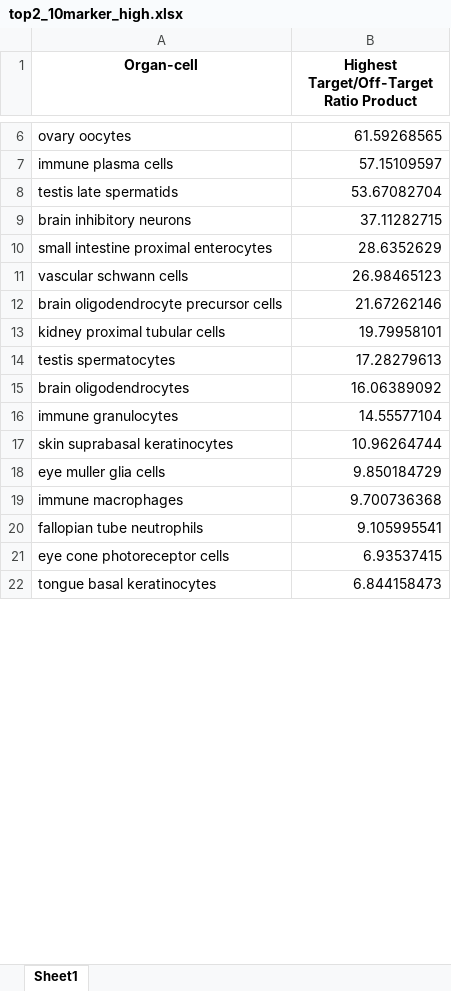
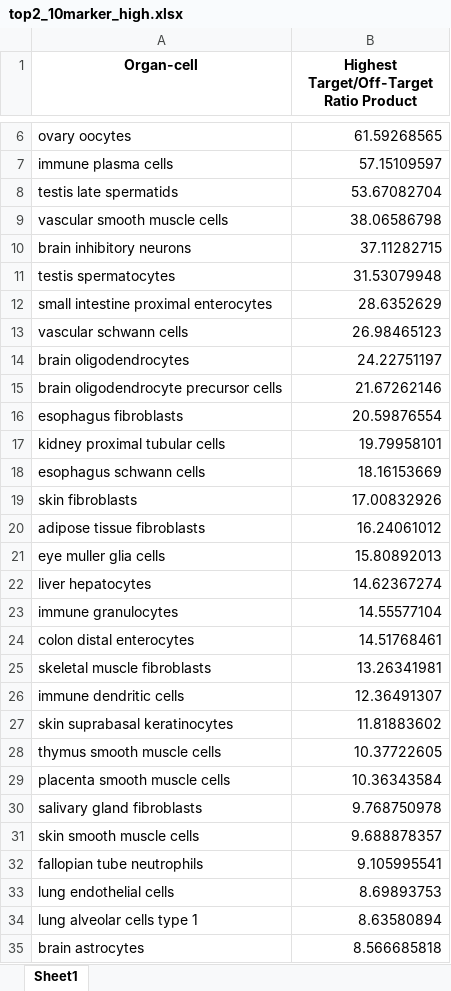
Before and after one commit to lunarlyu/TRANSFER, an Excel workbook: Plots/top2_10marker_high.xlsx, sheet Sheet1, drawn as a sheet; only a part is shown, gaps mark what is left out; the shorter side is filled out with more unchanged rows; values as stored, in another font and other column widths than the file's, no borders; removed rows and columns are numbered as before the commit, all else as after; the diff covers the shown part only; the diff names each change by its address in the sheet, - before the commit and + after, or states it on an @@ line.

```diff
--- a/Plots/top2_10marker_high.xlsx (sheet Sheet1)
+++ b/Plots/top2_10marker_high.xlsx (sheet Sheet1)
+row 9: vascular smooth muscle cells | 38.06586798
+row 11: testis spermatocytes | 31.53079948
+row 14: brain oligodendrocytes | 24.22751197
+row 16: esophagus fibroblasts | 20.59876554
-row 14: testis spermatocytes | 17.28279613
-row 15: brain oligodendrocytes | 16.06389092
+row 18: esophagus schwann cells | 18.16153669
+row 19: skin fibroblasts | 17.00832926
+row 20: adipose tissue fibroblasts | 16.24061012
+row 21: eye muller glia cells | 15.80892013
+row 22: liver hepatocytes | 14.62367274
+row 24: colon distal enterocytes | 14.51768461
+row 25: skeletal muscle fibroblasts | 13.26341981
+row 26: immune dendritic cells | 12.36491307
-B27: 10.96264744
+B27: 11.81883602
-row 18: eye muller glia cells | 9.850184729
-row 19: immune macrophages | 9.700736368
+row 28: thymus smooth muscle cells | 10.37722605
+row 29: placenta smooth muscle cells | 10.36343584
+row 30: salivary gland fibroblasts | 9.768750978
+row 31: skin smooth muscle cells | 9.688878357
+row 33: lung endothelial cells | 8.69893753
+row 34: lung alveolar cells type 1 | 8.63580894
+row 35: brain astrocytes | 8.566685818
```
Also changed, not shown: 80 added rows, 95 removed rows and 9 edited cells elsewhere in this sheet, Plots/top10marker_high.xlsx, Plots/top10marker_median.xlsx, 14 other files.
